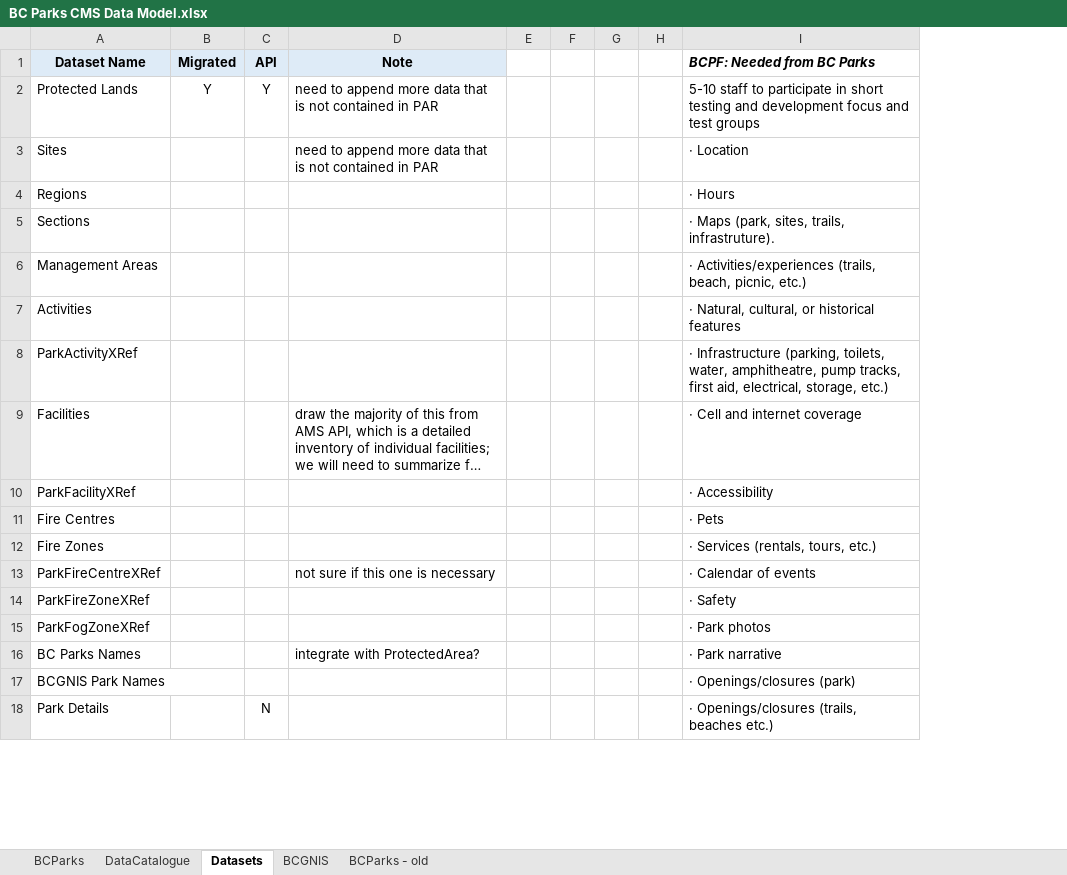
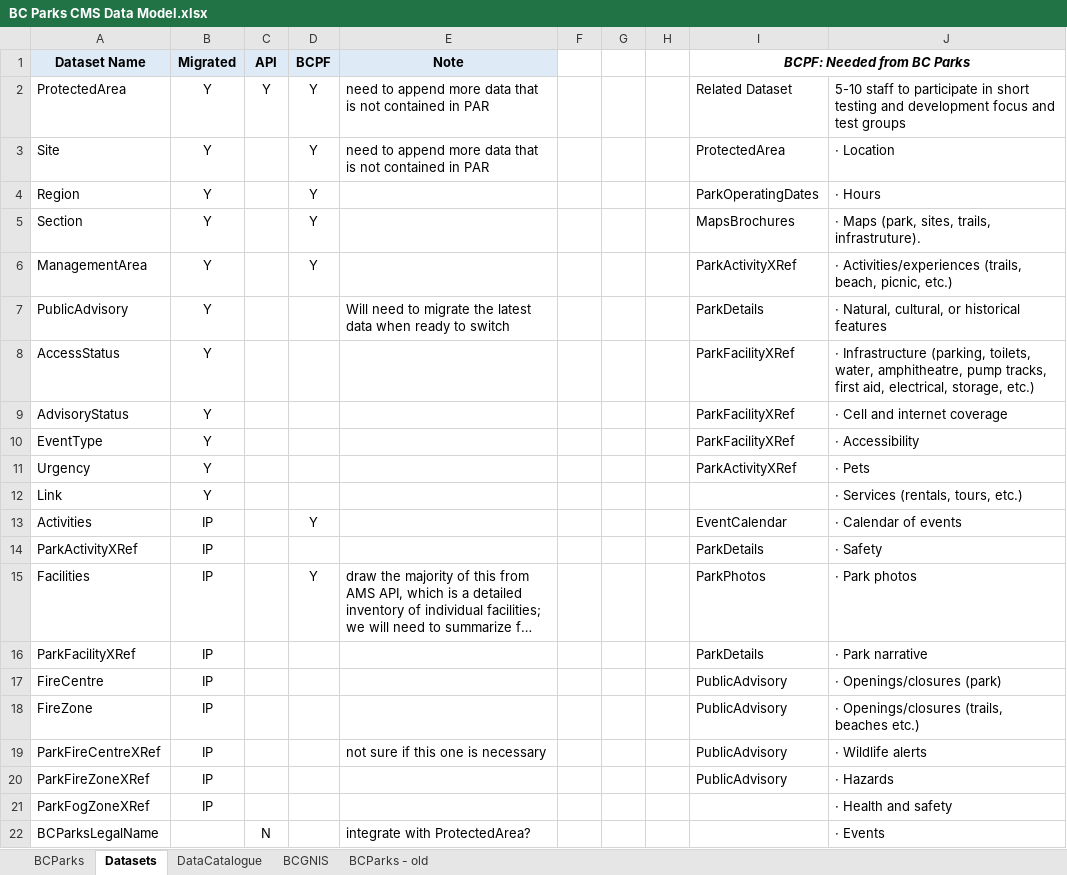
Before and after one commit to bcgov/bcparks.ca, an Excel workbook: docs/BC Parks CMS Data Model.xlsx, sheet Datasets, drawn as a sheet; only a part is shown; long unchanged cells end in …; values as stored, in another font and other column widths than the file's, no borders; removed rows and columns are numbered as before the commit, all else as after; the diff covers the shown part only; the diff names each change by its address in the sheet, - before the commit and + after, or states it on an @@ line.

Commit message:
updated data model

```diff
--- a/docs/BC Parks CMS Data Model.xlsx (sheet Datasets)
+++ b/docs/BC Parks CMS Data Model.xlsx (sheet Datasets)
@@ sheet tab order changed: BCParks | Datasets | DataCatalogue | BCGNIS | BCParks - old @@
+column D (BCPF), rows 2-6: all Y; rows 13-15: Y |  | Y
-column E, empty
+column I (BCPF: Needed from BC Parks), rows 2-6: Related Dataset | ProtectedArea | ParkOperatingDates | MapsBrochures | ParkActivityXRef; rows 13-16: EventCalendar | ParkDetails | ParkPhotos | ParkDetails; rows 19-20: PublicAdvisory | PublicAdvisory
-J1: BCPF: Needed from BC Parks
+J1: (empty)
-A2 (Dataset Name): Protected Lands
+A2 (Dataset Name): ProtectedArea
-A3 (Dataset Name): Sites
+A3 (Dataset Name): Site
-B3:B6 (Migrated): (empty)
+B3:B6 (Migrated): Y
-A4 (Dataset Name): Regions
+A4 (Dataset Name): Region
-A5 (Dataset Name): Sections
+A5 (Dataset Name): Section
-A6 (Dataset Name): Management Areas
+A6 (Dataset Name): ManagementArea
+row 7: PublicAdvisory | Y |  |  | Will need to migrate the latest data when ready to switch |  |  |  | ParkDetails | · Natural, cultural, or historical features
+row 8: AccessStatus | Y |  |  |  |  |  |  | ParkFacilityXRef | · Infrastructure (parking, toilets, water, amphitheatre, pump tracks, first aid, electrical, storage, etc.)
+row 9: AdvisoryStatus | Y |  |  |  |  |  |  | ParkFacilityXRef | · Cell and internet coverage
+row 10: EventType | Y |  |  |  |  |  |  | ParkFacilityXRef | · Accessibility
+row 11: Urgency | Y |  |  |  |  |  |  | ParkActivityXRef | · Pets
+row 12: Link | Y |  |  |  |  |  |  |  | · Services (rentals, tours, etc.)
-B13:B16 (Migrated): (empty)
+B13:B16 (Migrated): IP
-J13: · Natural, cultural, or historical features
+J13: · Calendar of events
-J14: · Infrastructure (parking, toilets, water, amphitheatre, pump tracks, first aid, electrical, storage, etc.)
+J14: · Safety
-J15: · Cell and internet coverage
+J15: · Park photos
-J16: · Accessibility
+J16: · Park narrative
-row 11: Fire Centres |  |  |  |  |  |  |  | · Pets
-row 12: Fire Zones |  |  |  |  |  |  |  | · Services (rentals, tours, etc.)
+row 17: FireCentre | IP |  |  |  |  |  |  | PublicAdvisory | · Openings/closures (park)
+row 18: FireZone | IP |  |  |  |  |  |  | PublicAdvisory | · Openings/closures (trails, beaches etc.)
-B19:B21 (Migrated): (empty)
+B19:B21 (Migrated): IP
-J19: · Calendar of events
+J19: · Wildlife alerts
-J20: · Safety
+J20: · Hazards
-J21: · Park photos
+J21: · Health and safety
-row 16: BC Parks Names |  |  | integrate with ProtectedArea? |  |  |  |  | · Park narrative
-row 17: BCGNIS Park Names |  |  |  |  |  |  |  | · Openings/closures (park)
-row 18: Park Details |  | N |  |  |  |  |  | · Openings/closures (trails, beaches etc.)
+row 22: BCParksLegalName |  | N |  | integrate with ProtectedArea? |  |  |  |  | · Events
```
Also changed, not shown: 10 added rows, 7 removed rows and 11 edited cells elsewhere in this sheet, sheet BCParks.
